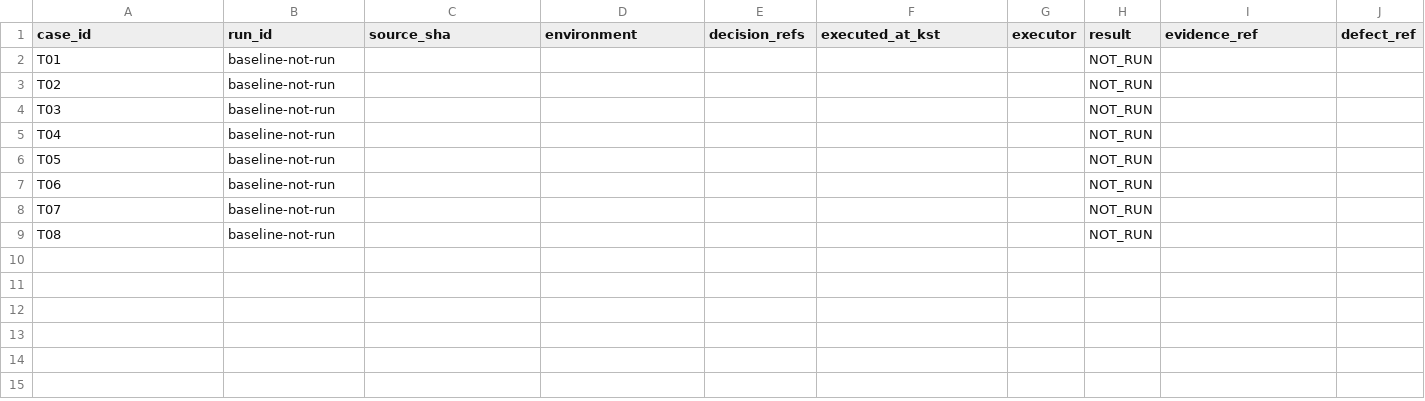
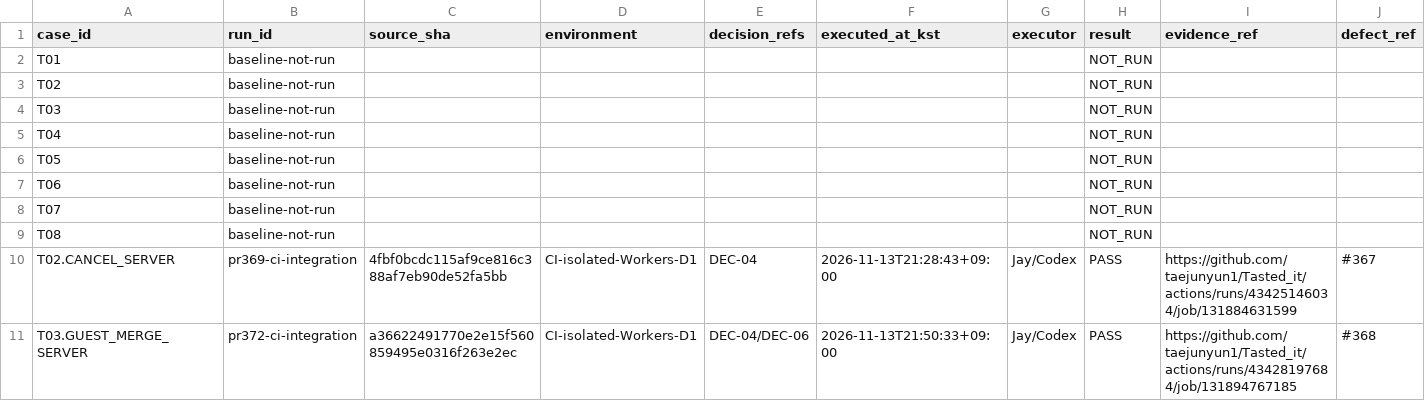
Before and after one commit to taejunyun1/Tasted_it, a CSV file: docs/evidence/cst-20261210/execution-log.csv, drawn as a sheet; only a part is shown; rows hold the shown columns only; the diff names each change by its address in the sheet, - before the commit and + after, or states it on an @@ line.

Commit message:
docs(cst): record merged prerequisites and partial acceptance
Keep full scenarios not run while recording exact checkout and time
for the vote cancel and guest merge server checks.

```diff
--- a/docs/evidence/cst-20261210/execution-log.csv
+++ b/docs/evidence/cst-20261210/execution-log.csv
+row 10: T02.CANCEL_SERVER | pr369-ci-integration | 4fbf0bcdc115af9ce816c388af7eb90de52fa5bb | CI-isolated-Workers-D1 | DEC-04 | 2026-11-13T21:28:43+09:00 | Jay/Codex | PASS | https://github.com/taejunyun1/Tasted_it/actions/runs/43425146034/job/131884631599 | #367
+row 11: T03.GUEST_MERGE_SERVER | pr372-ci-integration | a36622491770e2e15f560859495e0316f263e2ec | CI-isolated-Workers-D1 | DEC-04/DEC-06 | 2026-11-13T21:50:33+09:00 | Jay/Codex | PASS | https://github.com/taejunyun1/Tasted_it/actions/runs/43428197684/job/131894767185 | #368
```
Also changed, not shown: 4 other files.
